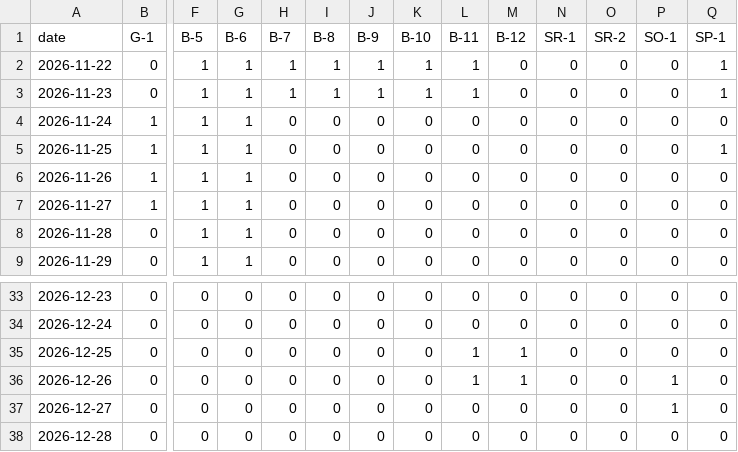
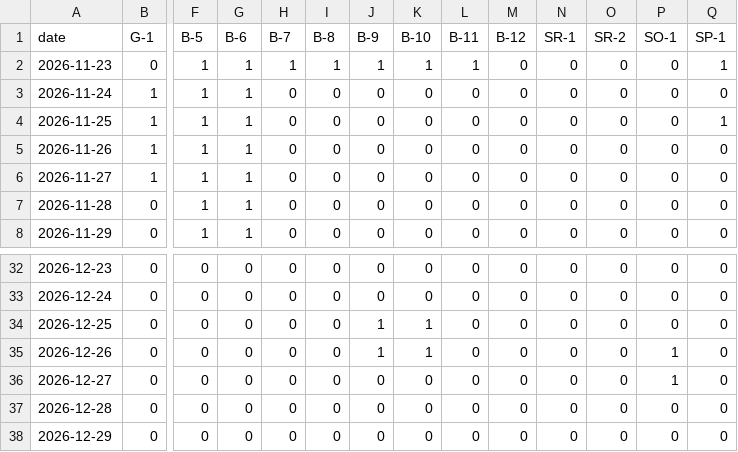
Before and after one commit to freePublicSharing/occup.csv, a CSV file: occup.csv, drawn as a sheet; only a part is shown, gaps mark what is left out; the shorter side is filled out with more unchanged rows; removed rows and columns are numbered as before the commit, all else as after; rows hold the shown columns only; the diff names each change by its address in the sheet, - before the commit and + after, or states it on an @@ line.

Commit message:
Update occup.csv

```diff
--- a/occup.csv
+++ b/occup.csv
-row 2: 2026-11-22 | 0 | 1 | 1 | 1 | 1 | 1 | 1 | 1 | 0 | 0 | 0 | 0 | 1
-J34:J35 (B-9): 0
+J34:J35 (B-9): 1
-K34:K35 (B-10): 0
+K34:K35 (B-10): 1
-L34:L35 (B-11): 1
+L34:L35 (B-11): 0
-M34:M35 (B-12): 1
+M34:M35 (B-12): 0
```
